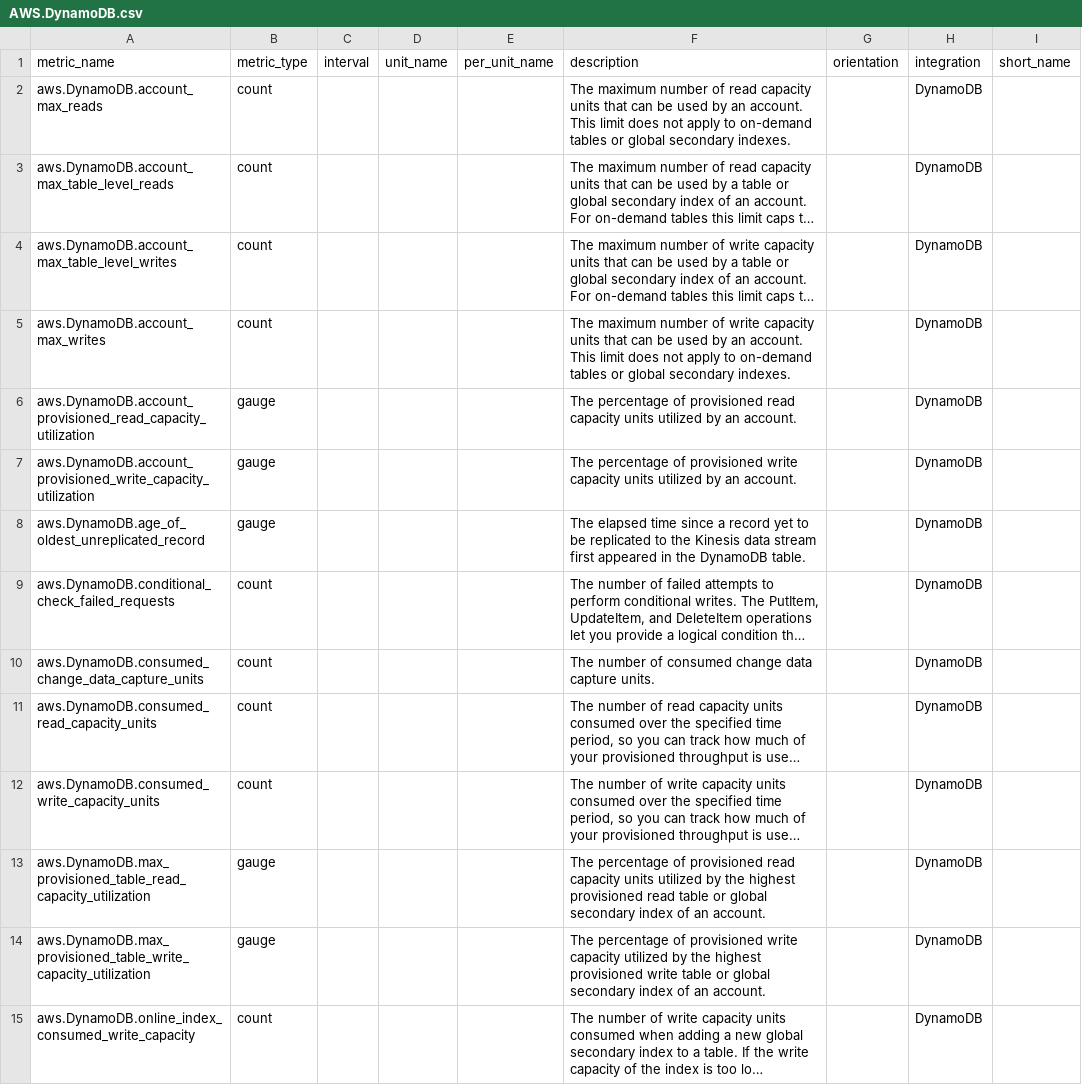
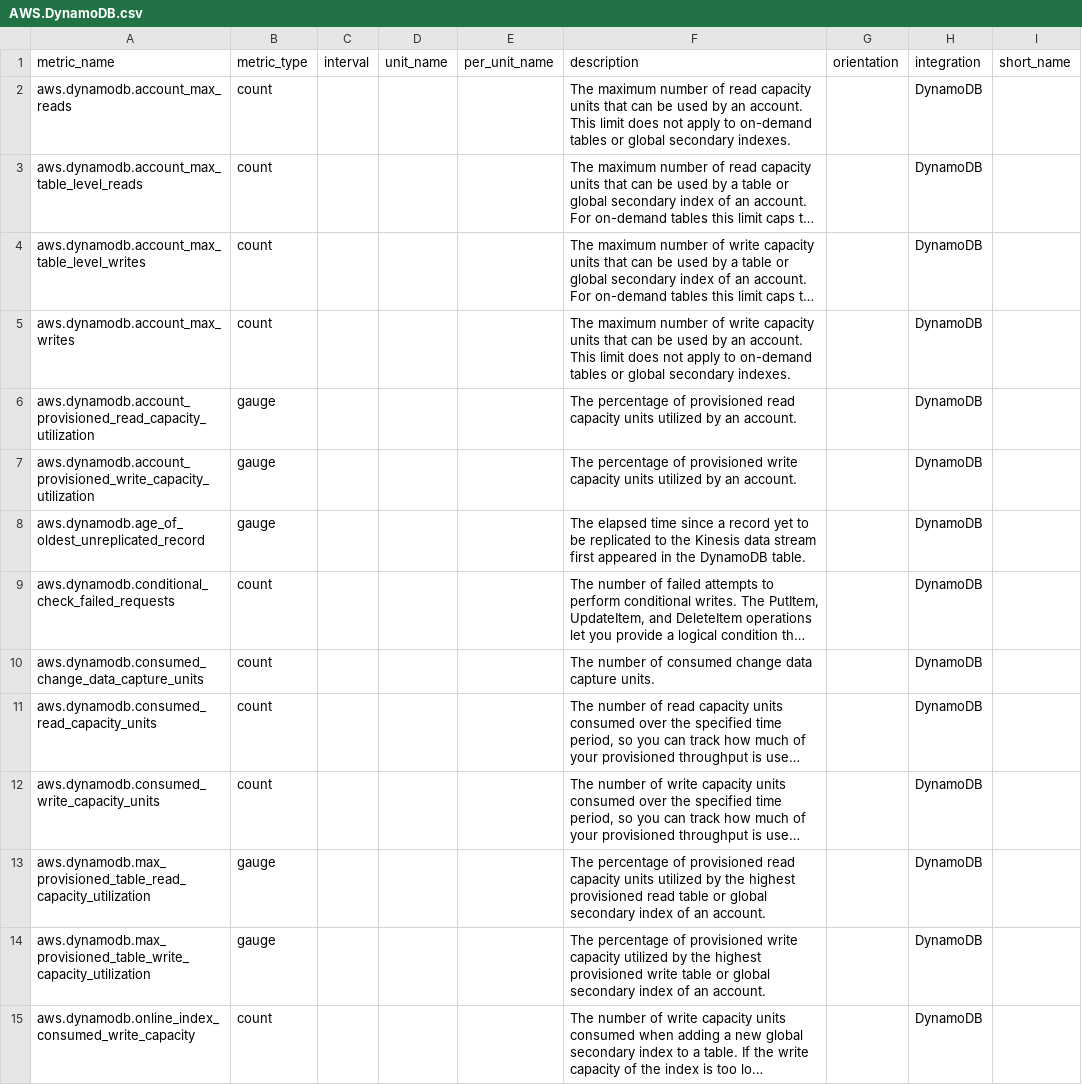
Before and after one commit to pranaymallik/AWSMetrics, a CSV file: CSV_FOLDER/AWS.DynamoDB.csv, drawn as a sheet; only a part is shown; long unchanged cells end in …; the diff covers the shown part only; the diff names each change by its address in the sheet, - before the commit and + after, or states it on an @@ line.

Commit message:
updated dynamodb file

```diff
--- a/CSV_FOLDER/AWS.DynamoDB.csv
+++ b/CSV_FOLDER/AWS.DynamoDB.csv
-A2 (metric_name): aws.DynamoDB.account_max_reads
+A2 (metric_name): aws.dynamodb.account_max_reads
-A3 (metric_name): aws.DynamoDB.account_max_table_level_reads
+A3 (metric_name): aws.dynamodb.account_max_table_level_reads
-A4 (metric_name): aws.DynamoDB.account_max_table_level_writes
+A4 (metric_name): aws.dynamodb.account_max_table_level_writes
-A5 (metric_name): aws.DynamoDB.account_max_writes
+A5 (metric_name): aws.dynamodb.account_max_writes
-A6 (metric_name): aws.DynamoDB.account_provisioned_read_capacity_utilization
+A6 (metric_name): aws.dynamodb.account_provisioned_read_capacity_utilization
-A7 (metric_name): aws.DynamoDB.account_provisioned_write_capacity_utilization
+A7 (metric_name): aws.dynamodb.account_provisioned_write_capacity_utilization
-A8 (metric_name): aws.DynamoDB.age_of_oldest_unreplicated_record
+A8 (metric_name): aws.dynamodb.age_of_oldest_unreplicated_record
-A9 (metric_name): aws.DynamoDB.conditional_check_failed_requests
+A9 (metric_name): aws.dynamodb.conditional_check_failed_requests
-A10 (metric_name): aws.DynamoDB.consumed_change_data_capture_units
+A10 (metric_name): aws.dynamodb.consumed_change_data_capture_units
-A11 (metric_name): aws.DynamoDB.consumed_read_capacity_units
+A11 (metric_name): aws.dynamodb.consumed_read_capacity_units
-A12 (metric_name): aws.DynamoDB.consumed_write_capacity_units
+A12 (metric_name): aws.dynamodb.consumed_write_capacity_units
-A13 (metric_name): aws.DynamoDB.max_provisioned_table_read_capacity_utilization
+A13 (metric_name): aws.dynamodb.max_provisioned_table_read_capacity_utilization
-A14 (metric_name): aws.DynamoDB.max_provisioned_table_write_capacity_utilization
+A14 (metric_name): aws.dynamodb.max_provisioned_table_write_capacity_utilization
-A15 (metric_name): aws.DynamoDB.online_index_consumed_write_capacity
+A15 (metric_name): aws.dynamodb.online_index_consumed_write_capacity
```
Also changed, not shown: 32 edited cells elsewhere in this file.
